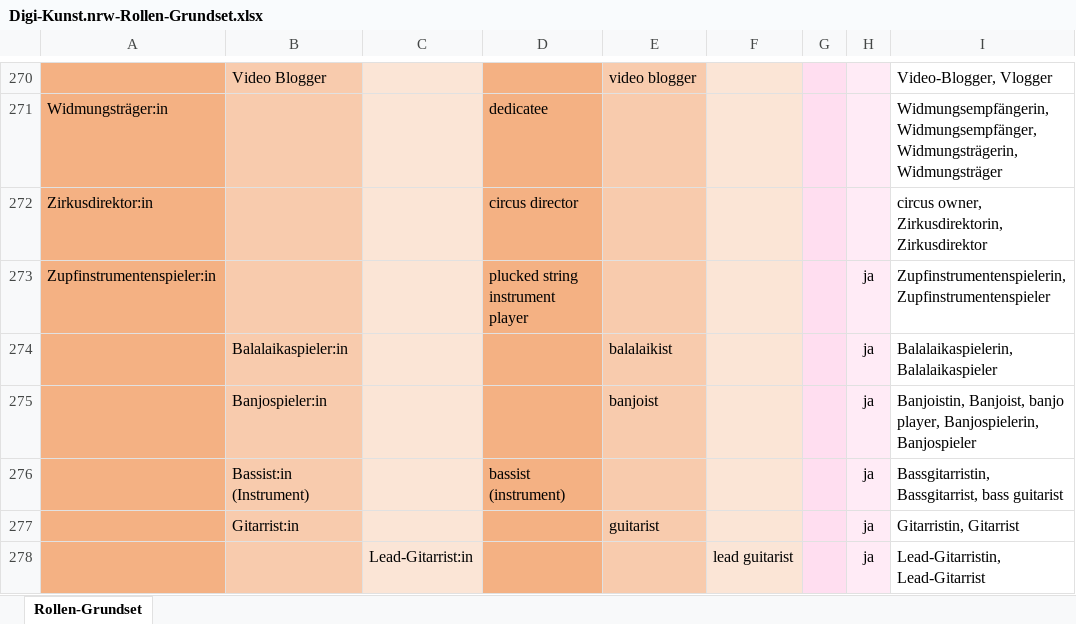
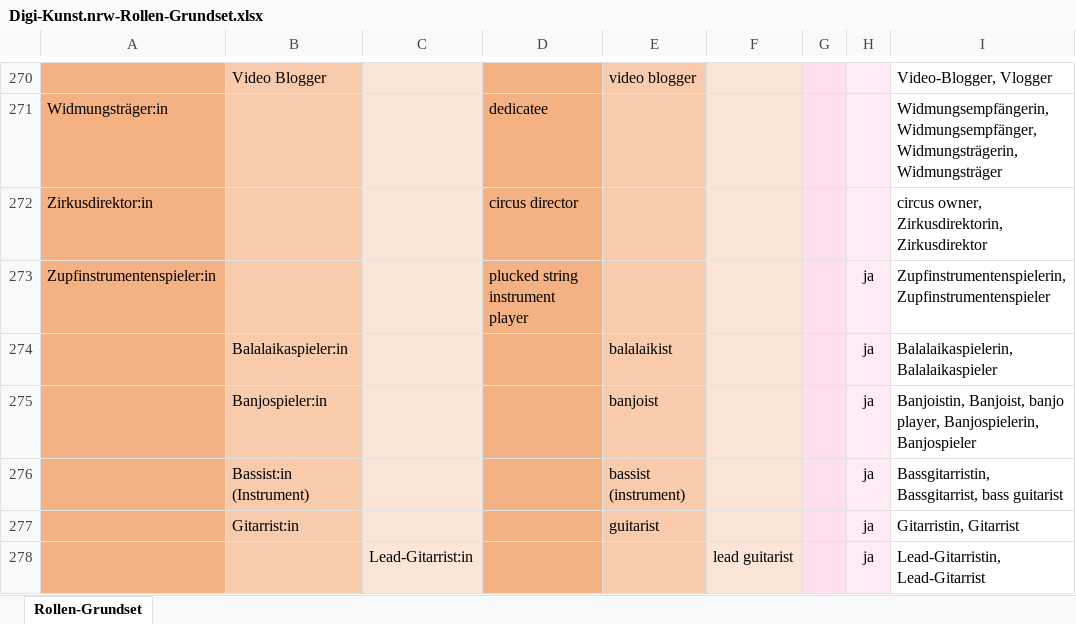
Before and after one commit to christiansievers/site-test, an Excel workbook: assets/documents/Digi-Kunst.nrw-Rollen-Grundset.xlsx, sheet Rollen-Grundset, drawn as a sheet; only a part is shown, gaps mark what is left out; values as stored, in another font and other column widths than the file's, no borders; the diff names each change by its address in the sheet, - before the commit and + after, or states it on an @@ line.

Commit message:
Fehler in PDF und Excel von Rollen gefixt
(bei "bassist (instrumentalist))

```diff
--- a/assets/documents/Digi-Kunst.nrw-Rollen-Grundset.xlsx (sheet Rollen-Grundset)
+++ b/assets/documents/Digi-Kunst.nrw-Rollen-Grundset.xlsx (sheet Rollen-Grundset)
-D276: bassist (instrument)
+D276: (empty)
-E276: (empty)
+E276: bassist (instrument)
```
Also changed, not shown: 1 other file.
